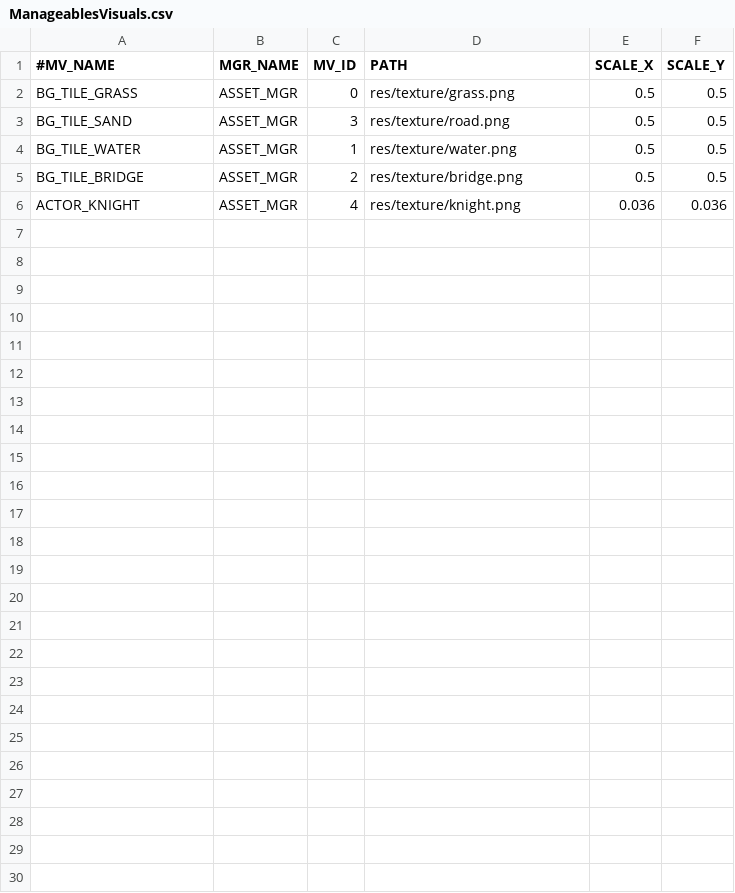
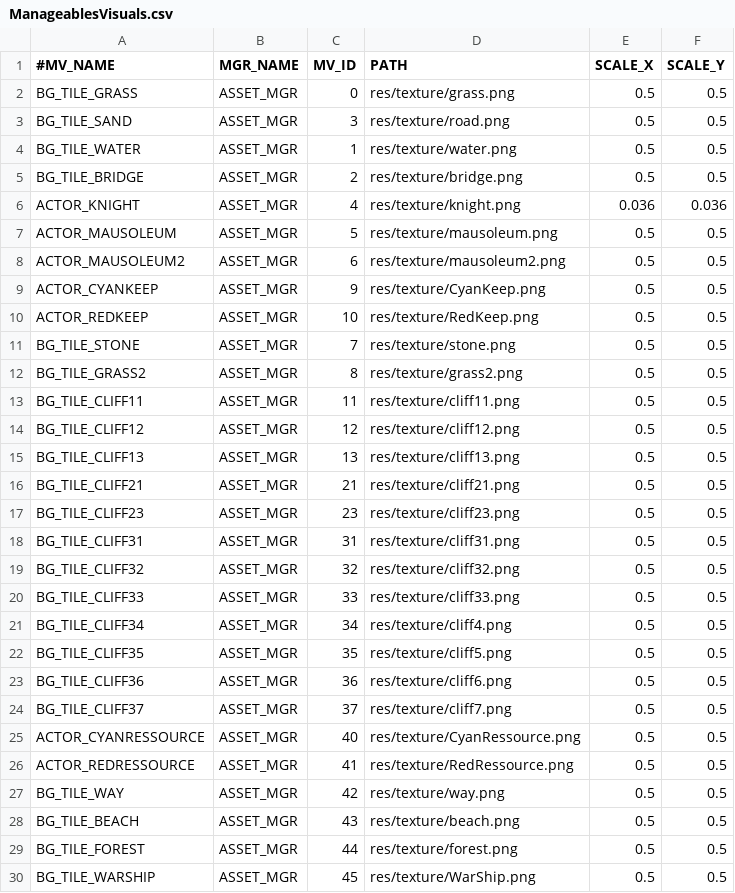
Before and after one commit to davidkha44/projet-jeu, a CSV file: src/client/tables/ManageablesVisuals.csv, drawn as a sheet.

```diff
--- a/src/client/tables/ManageablesVisuals.csv
+++ b/src/client/tables/ManageablesVisuals.csv
@@ -6 +6,25 @@ BG_TILE_BRIDGE,ASSET_MGR,2,res/texture/bridge.png,0.5,0.5
 ACTOR_KNIGHT,ASSET_MGR,4,res/texture/knight.png,0.036,0.036
+ACTOR_MAUSOLEUM,ASSET_MGR,5,res/texture/mausoleum.png,0.5,0.5
+ACTOR_MAUSOLEUM2,ASSET_MGR,6,res/texture/mausoleum2.png,0.5,0.5
+ACTOR_CYANKEEP,ASSET_MGR,9,res/texture/CyanKeep.png,0.5,0.5
+ACTOR_REDKEEP,ASSET_MGR,10,res/texture/RedKeep.png,0.5,0.5
+BG_TILE_STONE,ASSET_MGR,7,res/texture/stone.png,0.5,0.5
+BG_TILE_GRASS2,ASSET_MGR,8,res/texture/grass2.png,0.5,0.5
+BG_TILE_CLIFF11,ASSET_MGR,11,res/texture/cliff11.png,0.5,0.5
+BG_TILE_CLIFF12,ASSET_MGR,12,res/texture/cliff12.png,0.5,0.5
+BG_TILE_CLIFF13,ASSET_MGR,13,res/texture/cliff13.png,0.5,0.5
+BG_TILE_CLIFF21,ASSET_MGR,21,res/texture/cliff21.png,0.5,0.5
+BG_TILE_CLIFF23,ASSET_MGR,23,res/texture/cliff23.png,0.5,0.5
+BG_TILE_CLIFF31,ASSET_MGR,31,res/texture/cliff31.png,0.5,0.5
+BG_TILE_CLIFF32,ASSET_MGR,32,res/texture/cliff32.png,0.5,0.5
+BG_TILE_CLIFF33,ASSET_MGR,33,res/texture/cliff33.png,0.5,0.5
+BG_TILE_CLIFF34,ASSET_MGR,34,res/texture/cliff4.png,0.5,0.5
+BG_TILE_CLIFF35,ASSET_MGR,35,res/texture/cliff5.png,0.5,0.5
+BG_TILE_CLIFF36,ASSET_MGR,36,res/texture/cliff6.png,0.5,0.5
+BG_TILE_CLIFF37,ASSET_MGR,37,res/texture/cliff7.png,0.5,0.5
+ACTOR_CYANRESSOURCE,ASSET_MGR,40,res/texture/CyanRessource.png,0.5,0.5
+ACTOR_REDRESSOURCE,ASSET_MGR,41,res/texture/RedRessource.png,0.5,0.5
+BG_TILE_WAY,ASSET_MGR,42,res/texture/way.png,0.5,0.5
+BG_TILE_BEACH,ASSET_MGR,43,res/texture/beach.png,0.5,0.5
+BG_TILE_FOREST,ASSET_MGR,44,res/texture/forest.png,0.5,0.5
+BG_TILE_WARSHIP,ASSET_MGR,45,res/texture/WarShip.png,0.5,0.5
```
Also changed, not shown: src/client/tables/Worlds.csv, 54 other files.
